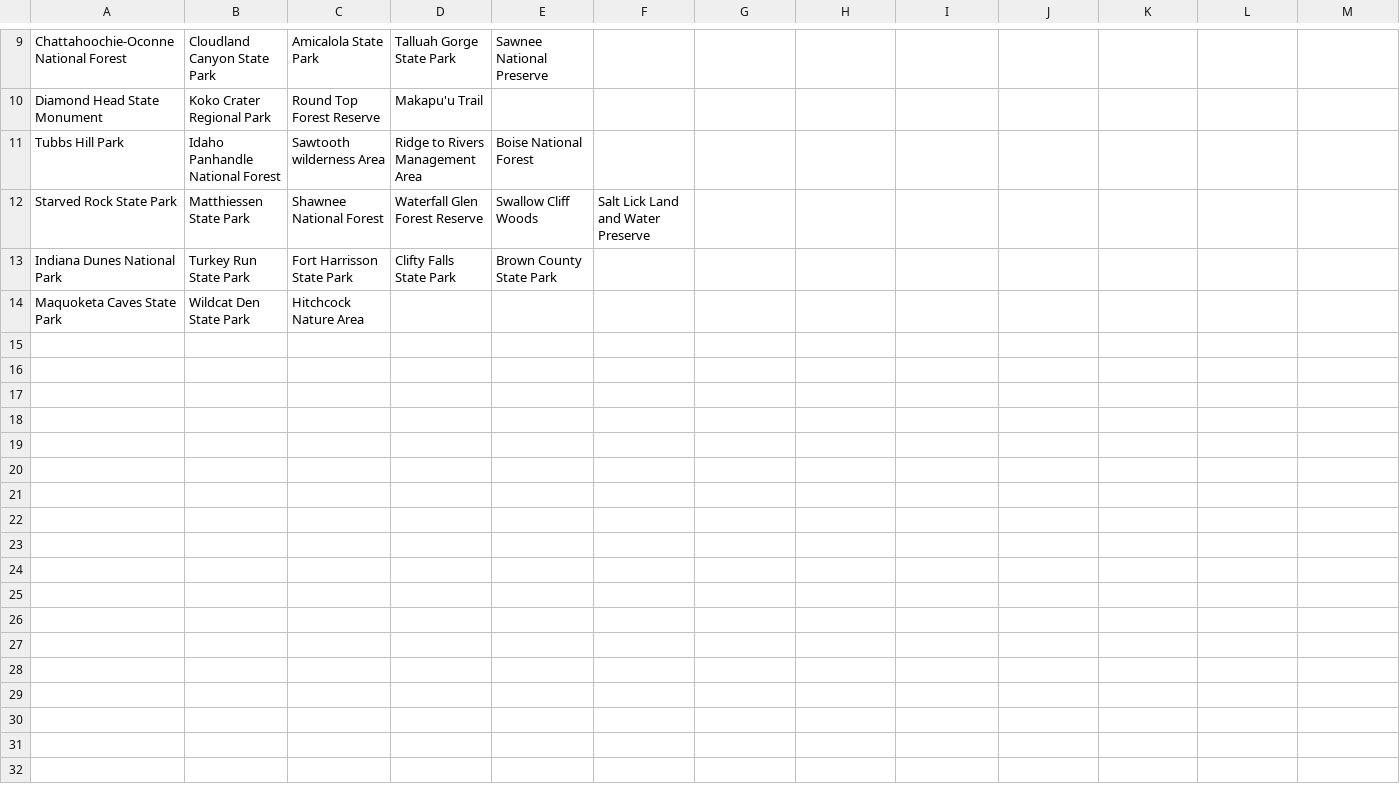
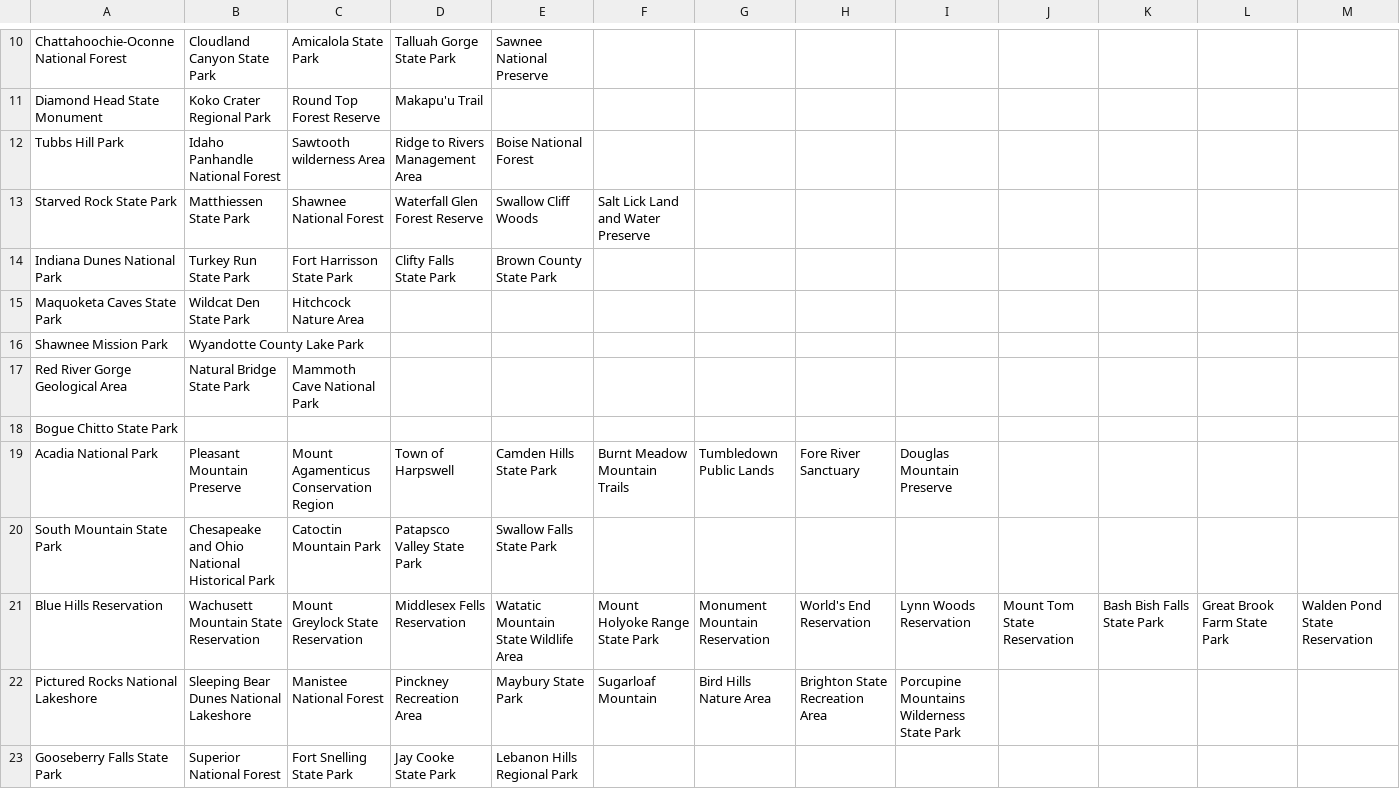
Before and after one commit to akhilb1644/twentyTimeProject, a CSV file: hiking.csv, drawn as a sheet; only a part is shown, gaps mark what is left out; rows hold the shown columns only; the diff covers the shown part only; the diff names each change by its address in the sheet, - before the commit and + after, or states it on an @@ line.

Commit message:
Update hiking.csv
Finished New Mexico

```diff
--- a/hiking.csv
+++ b/hiking.csv
+row 16: Shawnee Mission Park | Wyandotte County Lake Park
+row 17: Red River Gorge Geological Area | Natural Bridge State Park | Mammoth Cave National Park
+row 18: Bogue Chitto State Park
+row 19: Acadia National Park | Pleasant Mountain Preserve | Mount Agamenticus Conservation Region | Town of Harpswell | Camden Hills State Park | Burnt Meadow Mountain Trails | Tumbledown Public Lands | Fore River Sanctuary | Douglas Mountain Preserve
+row 20: South Mountain State Park | Chesapeake and Ohio National Historical Park | Catoctin Mountain Park | Patapsco Valley State Park | Swallow Falls State Park
+row 21: Blue Hills Reservation | Wachusett Mountain State Reservation | Mount Greylock State Reservation | Middlesex Fells Reservation | Watatic Mountain State Wildlife Area | Mount Holyoke Range State Park | Monument Mountain Reservation | World's End Reservation | Lynn Woods Reservation | Mount Tom State Reservation | Bash Bish Falls State Park | Great Brook Farm State Park | Walden Pond State Reservation
+row 22: Pictured Rocks National Lakeshore | Sleeping Bear Dunes National Lakeshore | Manistee National Forest | Pinckney Recreation Area | Maybury State Park | Sugarloaf Mountain | Bird Hills Nature Area | Brighton State Recreation Area | Porcupine Mountains Wilderness State Park
+row 23: Gooseberry Falls State Park | Superior National Forest | Fort Snelling State Park | Jay Cooke State Park | Lebanon Hills Regional Park
```
Also changed, not shown: 9 added rows elsewhere in this file.
